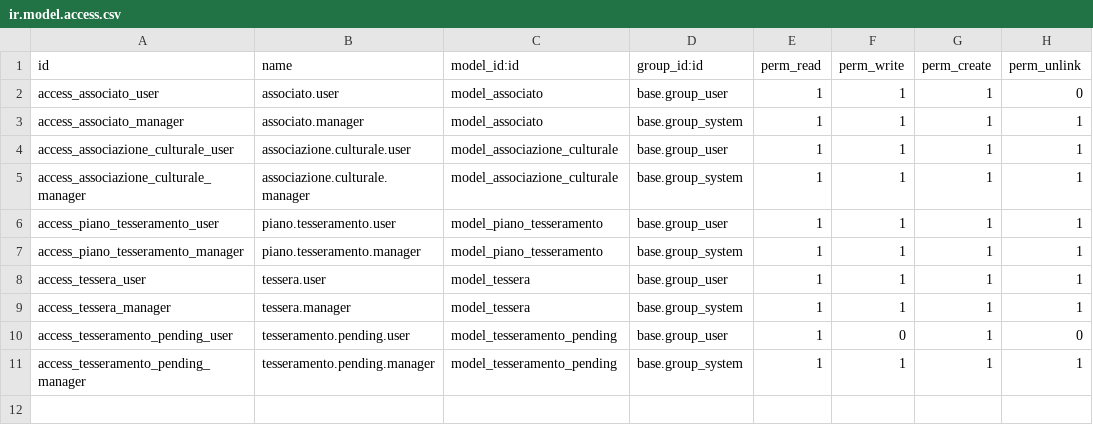
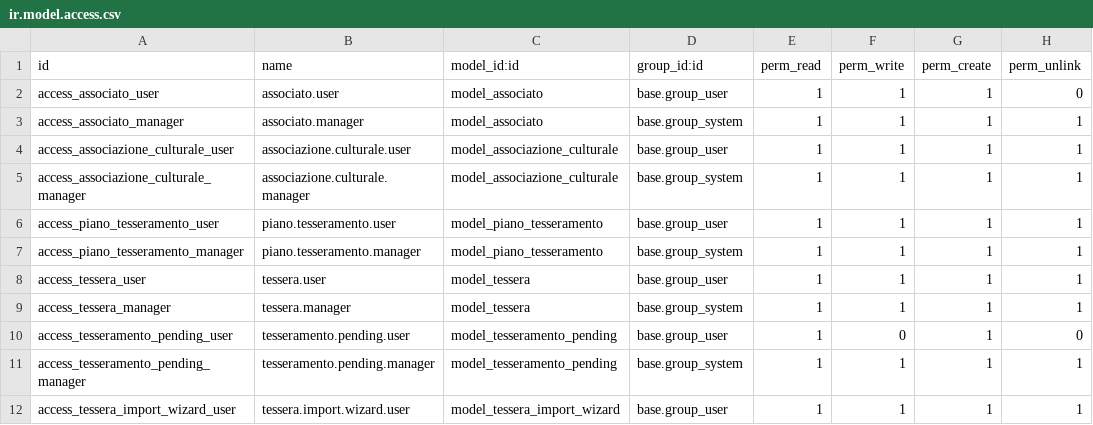
Before and after one commit to Victorian-Monkey/odoo, a CSV file: addons/associazioni_culturali/security/ir.model.access.csv, drawn as a sheet.

```diff
--- a/addons/associazioni_culturali/security/ir.model.access.csv
+++ b/addons/associazioni_culturali/security/ir.model.access.csv
@@ -11 +11,2 @@ access_tesseramento_pending_user,tesseramento.pending.user,model_tesseramento_pe
 access_tesseramento_pending_manager,tesseramento.pending.manager,model_tesseramento_pending,base.group_system,1,1,1,1
+access_tessera_import_wizard_user,tessera.import.wizard.user,model_tessera_import_wizard,base.group_user,1,1,1,1
```
Also changed, not shown: 10 other files.
